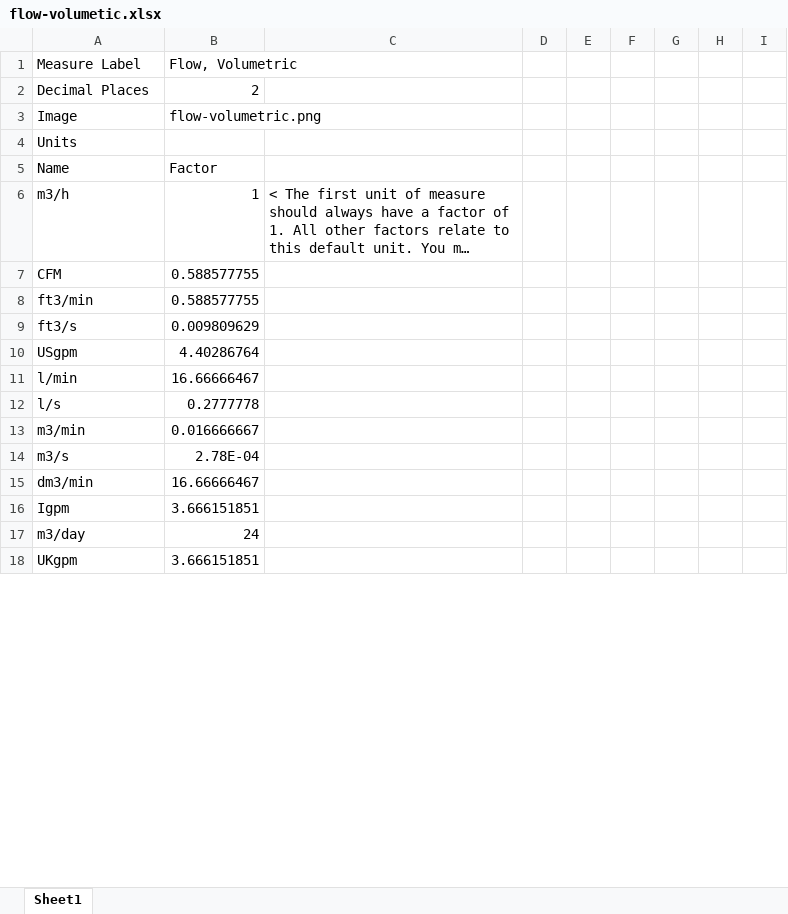
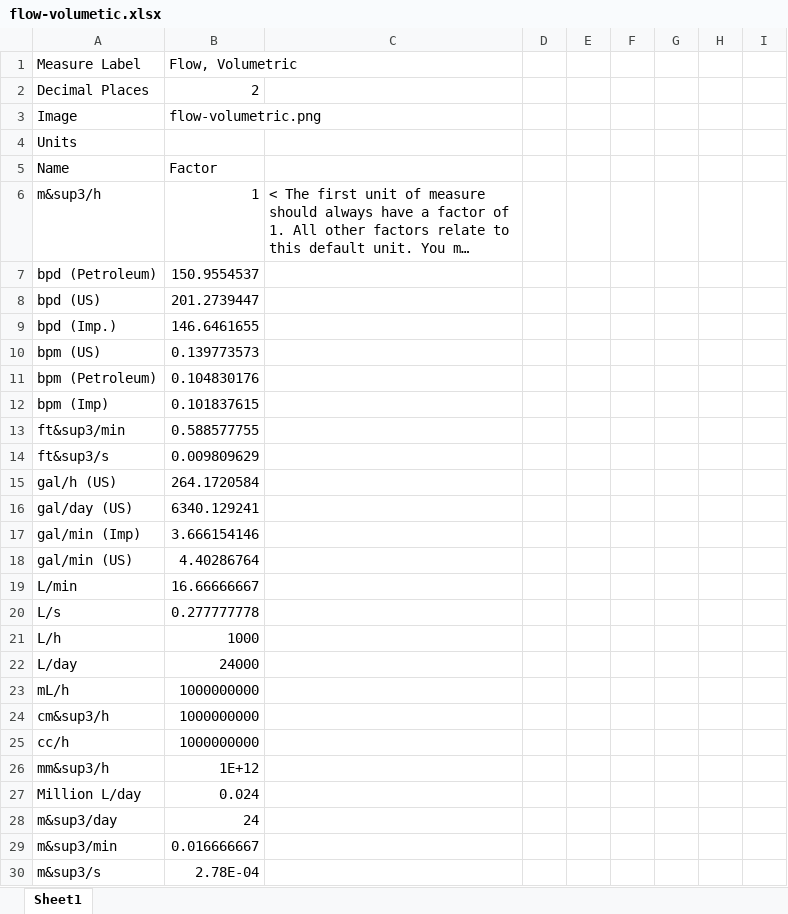
Before and after one commit to hydraulic-institute/edb, an Excel workbook: kb/unit-converter/flow-volumetic.xlsx, sheet Sheet1, drawn as a sheet; only a part is shown; long unchanged cells end in …; values as stored, in another font and other column widths than the file's, no borders; removed rows and columns are numbered as before the commit, all else as after; the diff covers the shown part only; the diff names each change by its address in the sheet, - before the commit and + after, or states it on an @@ line.

```diff
--- a/kb/unit-converter/flow-volumetic.xlsx (sheet Sheet1)
+++ b/kb/unit-converter/flow-volumetic.xlsx (sheet Sheet1)
-A6 (Measure Label): m3/h
+A6 (Measure Label): m&sup3/h
-row 7: CFM | 0.588577755
+row 7: bpd (Petroleum) | 150.9554537
+row 8: bpd (US) | 201.2739447
+row 9: bpd (Imp.) | 146.6461655
+row 10: bpm (US) | 0.139773573
+row 11: bpm (Petroleum) | 0.104830176
+row 12: bpm (Imp) | 0.101837615
-A13 (Measure Label): ft3/min
+A13 (Measure Label): ft&sup3/min
-A14 (Measure Label): ft3/s
+A14 (Measure Label): ft&sup3/s
+row 15: gal/h (US) | 264.1720584
+row 16: gal/day (US) | 6340.129241
+row 17: gal/min (Imp) | 3.666154146
-A18 (Measure Label): USgpm
+A18 (Measure Label): gal/min (US)
-row 11: l/min | 16.66666467
-row 12: l/s | 0.2777778
+row 19: L/min | 16.66666667
+row 20: L/s | 0.277777778
+row 21: L/h | 1000
+row 22: L/day | 24000
+row 23: mL/h | 1000000000
+row 24: cm&sup3/h | 1000000000
+row 25: cc/h | 1000000000
+row 26: mm&sup3/h | 1E+12
+row 27: Million L/day | 0.024
+row 28: m&sup3/day | 24
-A29 (Measure Label): m3/min
+A29 (Measure Label): m&sup3/min
-A30 (Measure Label): m3/s
+A30 (Measure Label): m&sup3/s
-row 15: dm3/min | 16.66666467
-row 16: Igpm | 3.666151851
-row 17: m3/day | 24
-row 18: UKgpm | 3.666151851
```
Also changed, not shown: 5 removed rows and 4 edited cells elsewhere in this sheet, kb/unit-converter/area.xlsx, kb/unit-converter/density.xlsx, 8 other files.
